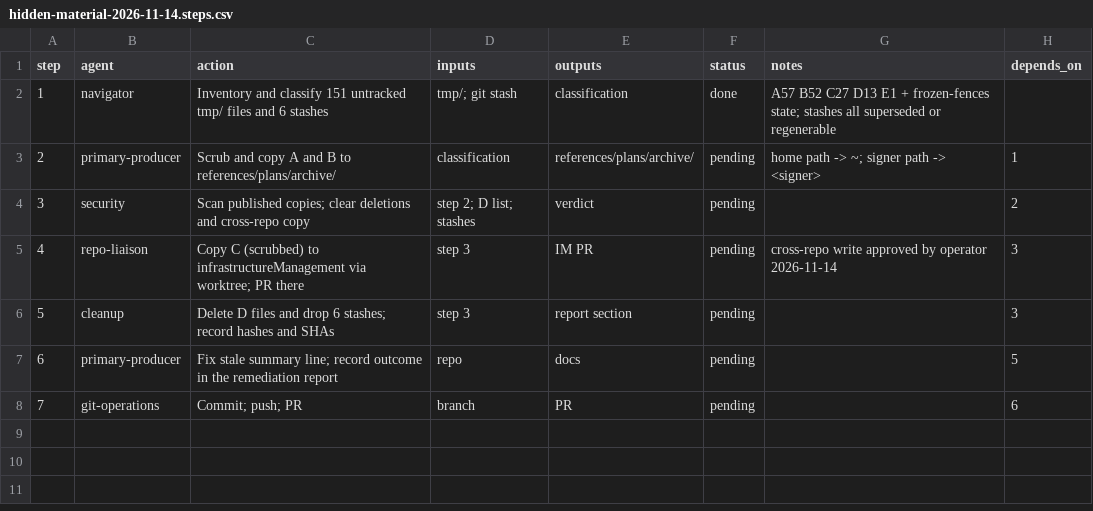
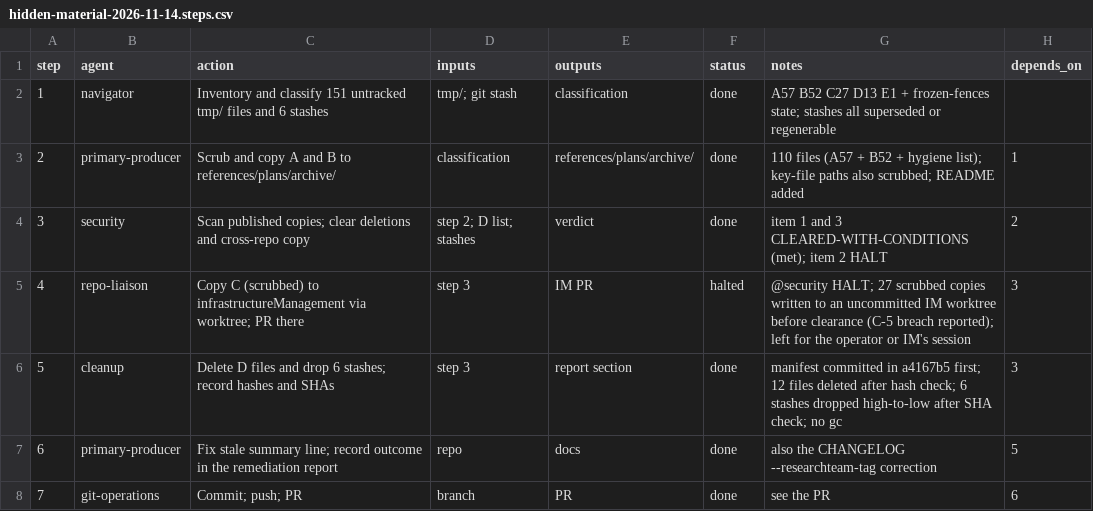
Before and after one commit to jlcatonjr/researchteam, a CSV file: references/plans/hidden-material-2026-11-14.steps.csv, drawn as a sheet.

```diff
--- a/references/plans/hidden-material-2026-11-14.steps.csv
+++ b/references/plans/hidden-material-2026-11-14.steps.csv
@@ -2,7 +2,7 @@ step,agent,action,inputs,outputs,status,notes,depends_on
 1,navigator,Inventory and classify 151 untracked tmp/ files and 6 stashes,tmp/; git stash,classification,done,A57 B52 C27 D13 E1 + frozen-fences state; stashes all superseded or regenerable,
-2,primary-producer,Scrub and copy A and B to references/plans/archive/,classification,references/plans/archive/,pending,home path -> ~; signer path -> <signer>,1
-3,security,Scan published copies; clear deletions and cross-repo copy,step 2; D list; stashes,verdict,pending,,2
-4,repo-liaison,Copy C (scrubbed) to infrastructureManagement via worktree; PR there,step 3,IM PR,pending,cross-repo write approved by operator 2026-11-14,3
-5,cleanup,Delete D files and drop 6 stashes; record hashes and SHAs,step 3,report section,pending,,3
-6,primary-producer,Fix stale summary line; record outcome in the remediation report,repo,docs,pending,,5
-7,git-operations,Commit; push; PR,branch,PR,pending,,6
+2,primary-producer,Scrub and copy A and B to references/plans/archive/,classification,references/plans/archive/,done,110 files (A57 + B52 + hygiene list); key-file paths also scrubbed; README added,1
+3,security,Scan published copies; clear deletions and cross-repo copy,step 2; D list; stashes,verdict,done,item 1 and 3 CLEARED-WITH-CONDITIONS (met); item 2 HALT,2
+4,repo-liaison,Copy C (scrubbed) to infrastructureManagement via worktree; PR there,step 3,IM PR,halted,@security HALT; 27 scrubbed copies written to an uncommitted IM worktree before clearance (C-5 breach reported); left for the operator or IM's session,3
+5,cleanup,Delete D files and drop 6 stashes; record hashes and SHAs,step 3,report section,done,manifest committed in a4167b5 first; 12 files deleted after hash check; 6 stashes dropped high-to-low after SHA check; no gc,3
+6,primary-producer,Fix stale summary line; record outcome in the remediation report,repo,docs,done,also the CHANGELOG --researchteam-tag correction,5
+7,git-operations,Commit; push; PR,branch,PR,done,see the PR,6
```
